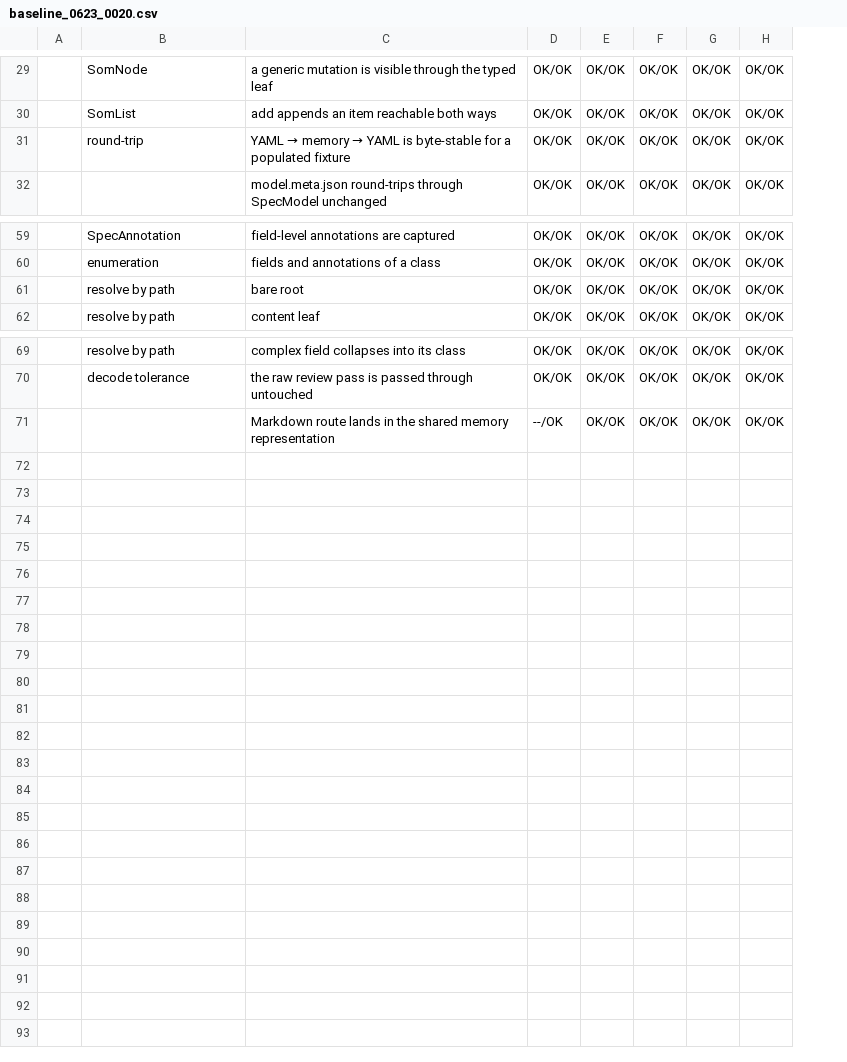
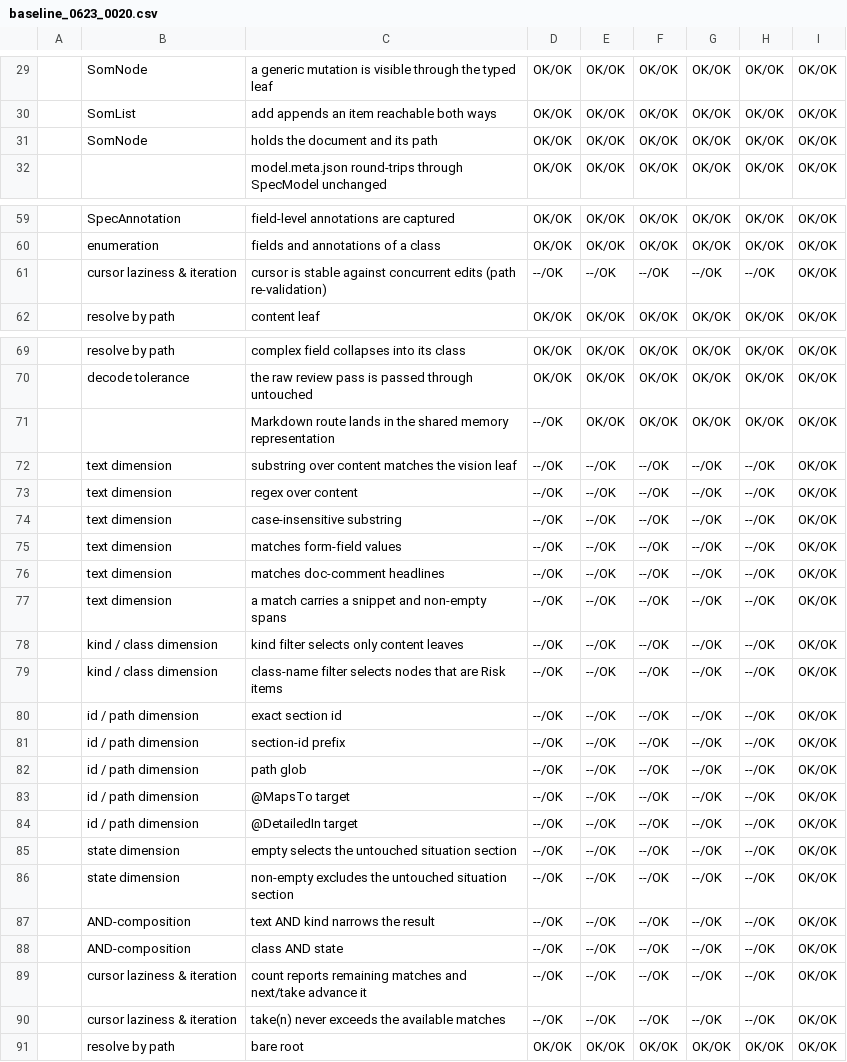
Before and after one commit to al-the-bear/tom_ai_build, a CSV file: tom_som_dart_runtime/testlog/baseline_0623_0020.csv, drawn as a sheet; only a part is shown, gaps mark what is left out; the diff names each change by its address in the sheet, - before the commit and + after, or states it on an @@ line.

```diff
--- a/tom_som_dart_runtime/testlog/baseline_0623_0020.csv
+++ b/tom_som_dart_runtime/testlog/baseline_0623_0020.csv
+column I, rows 29-30: OK/OK | OK/OK; row 32: OK/OK; rows 59-60: OK/OK | OK/OK; row 62: OK/OK; rows 69-71: all OK/OK
@@ row 31 moved to row 2: round-trip @@
@@ row 2 moved to row 31: SomNode @@
+row 61:  | cursor laziness & iteration | cursor is stable against concurrent edits (path re-validation) | --/OK | --/OK | --/OK | --/OK | --/OK | OK/OK
+row 72:  | text dimension | substring over content matches the vision leaf | --/OK | --/OK | --/OK | --/OK | --/OK | OK/OK
+row 73:  | text dimension | regex over content | --/OK | --/OK | --/OK | --/OK | --/OK | OK/OK
+row 74:  | text dimension | case-insensitive substring | --/OK | --/OK | --/OK | --/OK | --/OK | OK/OK
+row 75:  | text dimension | matches form-field values | --/OK | --/OK | --/OK | --/OK | --/OK | OK/OK
+row 76:  | text dimension | matches doc-comment headlines | --/OK | --/OK | --/OK | --/OK | --/OK | OK/OK
+row 77:  | text dimension | a match carries a snippet and non-empty spans | --/OK | --/OK | --/OK | --/OK | --/OK | OK/OK
+row 78:  | kind / class dimension | kind filter selects only content leaves | --/OK | --/OK | --/OK | --/OK | --/OK | OK/OK
+row 79:  | kind / class dimension | class-name filter selects nodes that are Risk items | --/OK | --/OK | --/OK | --/OK | --/OK | OK/OK
+row 80:  | id / path dimension | exact section id | --/OK | --/OK | --/OK | --/OK | --/OK | OK/OK
+row 81:  | id / path dimension | section-id prefix | --/OK | --/OK | --/OK | --/OK | --/OK | OK/OK
+row 82:  | id / path dimension | path glob | --/OK | --/OK | --/OK | --/OK | --/OK | OK/OK
+row 83:  | id / path dimension | @MapsTo target | --/OK | --/OK | --/OK | --/OK | --/OK | OK/OK
+row 84:  | id / path dimension | @DetailedIn target | --/OK | --/OK | --/OK | --/OK | --/OK | OK/OK
+row 85:  | state dimension | empty selects the untouched situation section | --/OK | --/OK | --/OK | --/OK | --/OK | OK/OK
+row 86:  | state dimension | non-empty excludes the untouched situation section | --/OK | --/OK | --/OK | --/OK | --/OK | OK/OK
+row 87:  | AND-composition | text AND kind narrows the result | --/OK | --/OK | --/OK | --/OK | --/OK | OK/OK
+row 88:  | AND-composition | class AND state | --/OK | --/OK | --/OK | --/OK | --/OK | OK/OK
+row 89:  | cursor laziness & iteration | count reports remaining matches and next/take advance it | --/OK | --/OK | --/OK | --/OK | --/OK | OK/OK
+row 90:  | cursor laziness & iteration | take(n) never exceeds the available matches | --/OK | --/OK | --/OK | --/OK | --/OK | OK/OK
@@ row 61 moved to row 91: resolve by path @@
```
Also changed, not shown: 19 other files.
